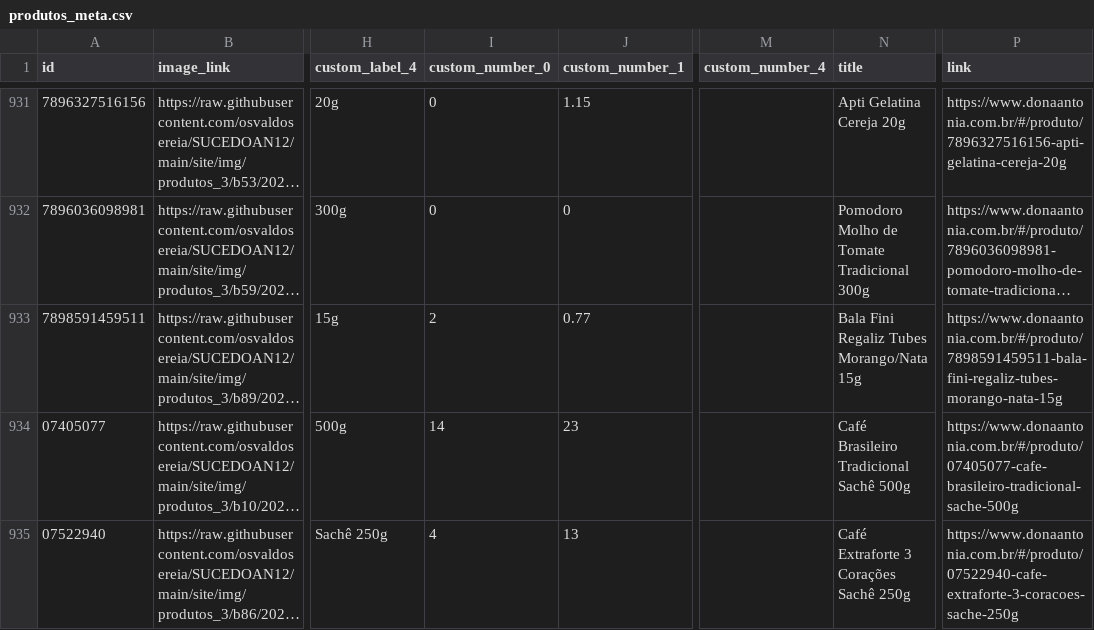
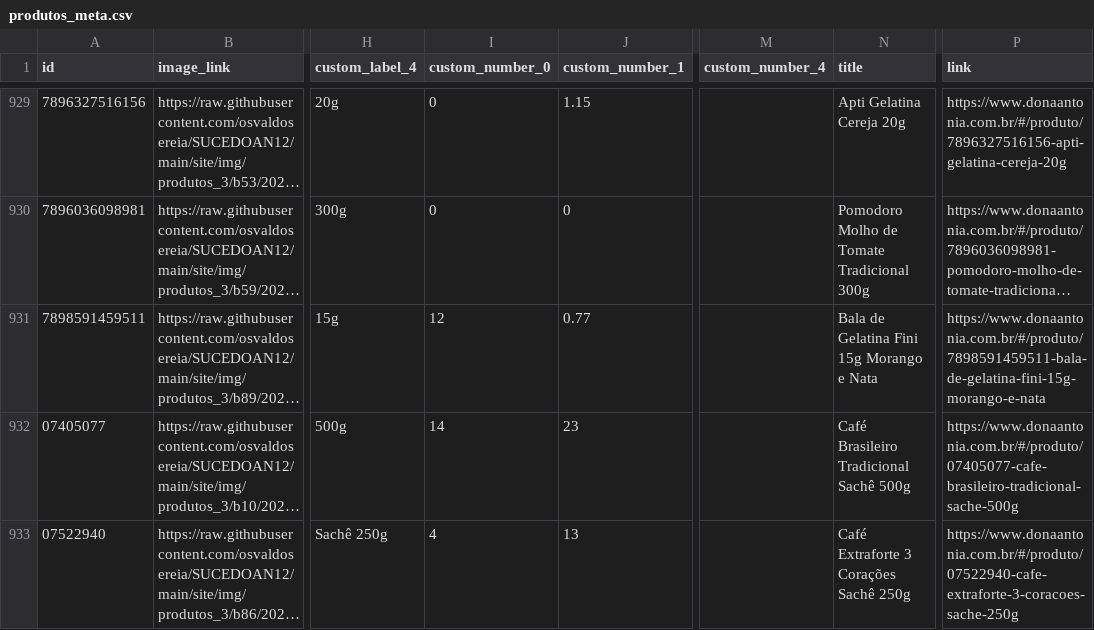
Before and after one commit to osvaldosereia/SUCEDOAN12, a CSV file: site/produtos_meta.csv, drawn as a sheet; only a part is shown, gaps mark what is left out; long unchanged cells end in …; addresses are those after the commit; the diff covers the shown part only; the diff names each change by its address in the sheet, - before the commit and + after, or states it on an @@ line.

Commit message:
Atualiza produtos_meta.csv (Meta) pelo admin Dona Antônia

```diff
--- a/site/produtos_meta.csv
+++ b/site/produtos_meta.csv
-I931 (custom_number_0): 2
+I931 (custom_number_0): 12
-N931 (title): Bala Fini Regaliz Tubes Morango/Nata 15g
+N931 (title): Bala de Gelatina Fini 15g Morango e Nata
-P931 (link): https://www.donaantonia.com.br/#/produto/7898591459511-bala-fini-regaliz-tubes-morango-nata-15g
+P931 (link): https://www.donaantonia.com.br/#/produto/7898591459511-bala-de-gelatina-fini-15g-morango-e-nata
```
Also changed, not shown: 2 removed rows and 21 edited cells elsewhere in this file.
